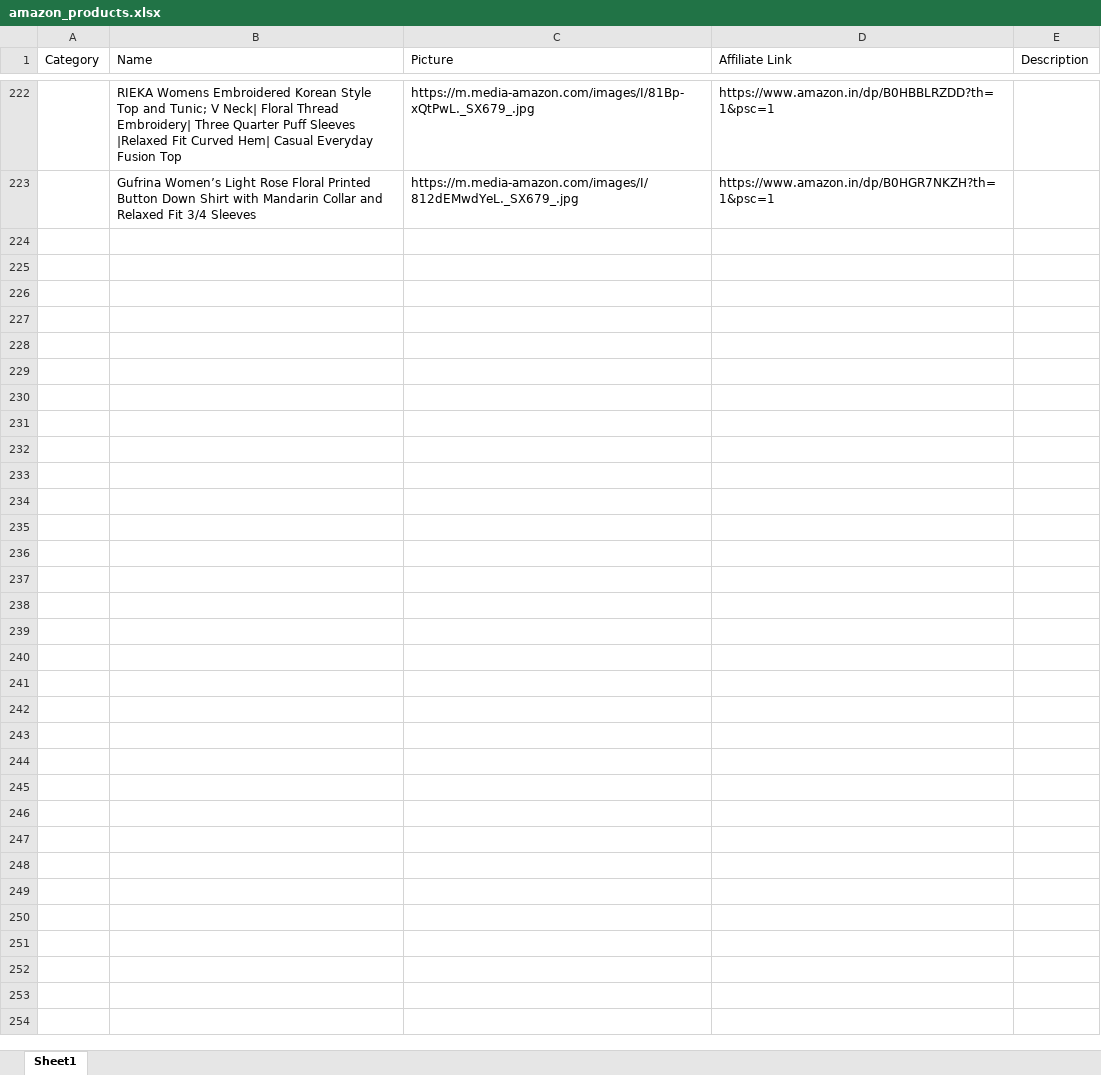
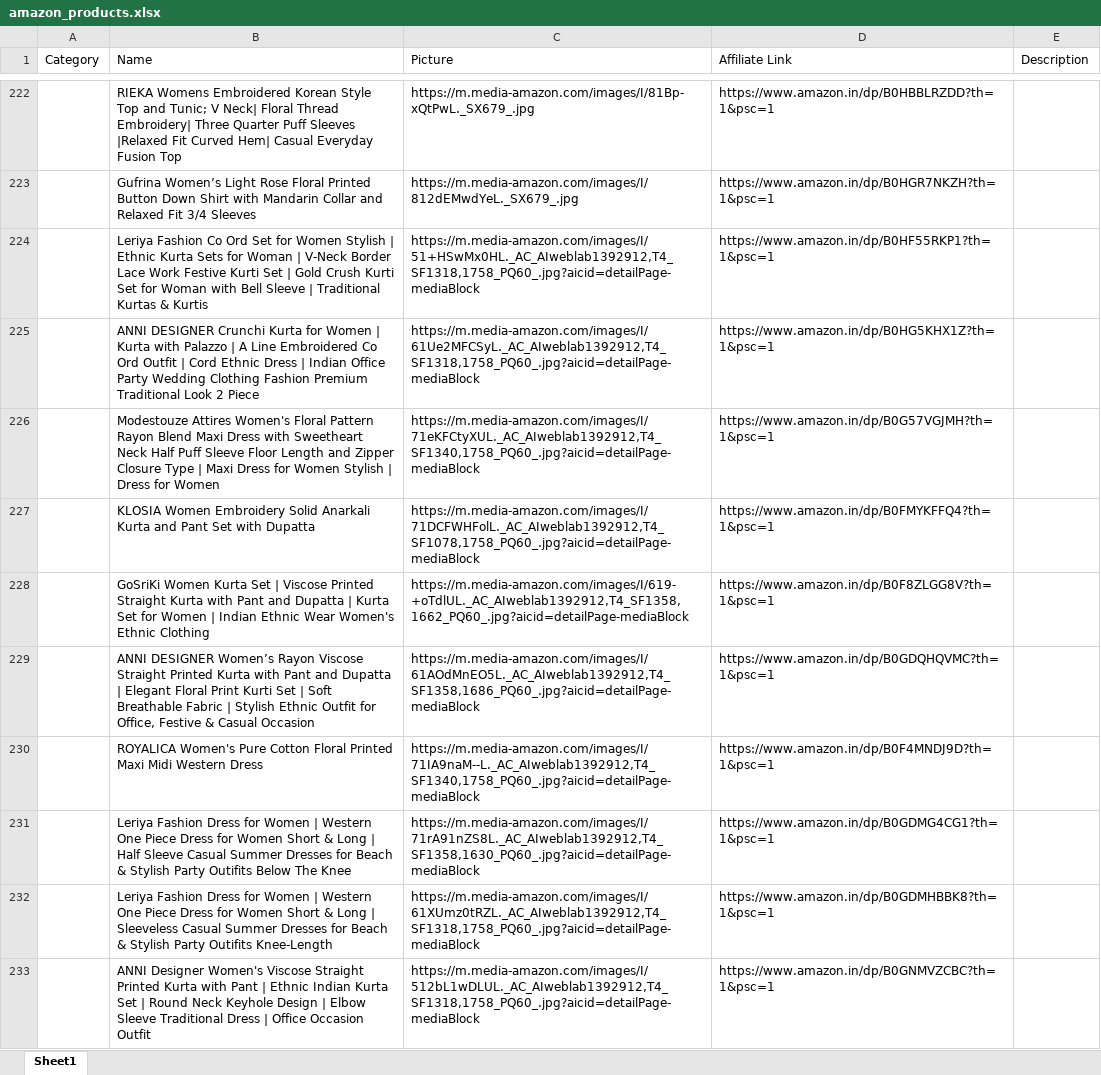
Before and after one commit to Revanth1310/amazon_to_pintrest, an Excel workbook: data/amazon_products.xlsx, sheet Sheet1, drawn as a sheet; only a part is shown, gaps mark what is left out; values as stored, in another font and other column widths than the file's, no borders; the diff covers the shown part only; the diff names each change by its address in the sheet, - before the commit and + after, or states it on an @@ line.

```diff
--- a/data/amazon_products.xlsx (sheet Sheet1)
+++ b/data/amazon_products.xlsx (sheet Sheet1)
+row 224:  | Leriya Fashion Co Ord Set for Women Stylish | Ethnic Kurta Sets for Woman | V-Neck Border Lace Work Festive Kurti Set | Gold Crush Kurti Set for Woman with Bell Sleeve | Traditional Kurtas & Kurtis | https://m.media-amazon.com/images/I/51+HSwMx0HL._AC_AIweblab1392912,T4_SF1318,1758_PQ60_.jpg?aicid=detailPage-mediaBlock | https://www.amazon.in/dp/B0HF55RKP1?th=1&psc=1
+row 225:  | ANNI DESIGNER Crunchi Kurta for Women | Kurta with Palazzo | A Line Embroidered Co Ord Outfit | Cord Ethnic Dress | Indian Office Party Wedding Clothing Fashion Premium Traditional Look 2 Piece | https://m.media-amazon.com/images/I/61Ue2MFCSyL._AC_AIweblab1392912,T4_SF1318,1758_PQ60_.jpg?aicid=detailPage-mediaBlock | https://www.amazon.in/dp/B0HG5KHX1Z?th=1&psc=1
+row 226:  | Modestouze Attires Women's Floral Pattern Rayon Blend Maxi Dress with Sweetheart Neck Half Puff Sleeve Floor Length and Zipper Closure Type | Maxi Dress for Women Stylish | Dress for Women | https://m.media-amazon.com/images/I/71eKFCtyXUL._AC_AIweblab1392912,T4_SF1340,1758_PQ60_.jpg?aicid=detailPage-mediaBlock | https://www.amazon.in/dp/B0G57VGJMH?th=1&psc=1
+row 227:  | KLOSIA Women Embroidery Solid Anarkali Kurta and Pant Set with Dupatta | https://m.media-amazon.com/images/I/71DCFWHFolL._AC_AIweblab1392912,T4_SF1078,1758_PQ60_.jpg?aicid=detailPage-mediaBlock | https://www.amazon.in/dp/B0FMYKFFQ4?th=1&psc=1
+row 228:  | GoSriKi Women Kurta Set | Viscose Printed Straight Kurta with Pant and Dupatta | Kurta Set for Women | Indian Ethnic Wear Women's Ethnic Clothing | https://m.media-amazon.com/images/I/619-+oTdlUL._AC_AIweblab1392912,T4_SF1358,1662_PQ60_.jpg?aicid=detailPage-mediaBlock | https://www.amazon.in/dp/B0F8ZLGG8V?th=1&psc=1
+row 229:  | ANNI DESIGNER Women’s Rayon Viscose Straight Printed Kurta with Pant and Dupatta | Elegant Floral Print Kurti Set | Soft Breathable Fabric | Stylish Ethnic Outfit for Office, Festive & Casual Occasion | https://m.media-amazon.com/images/I/61AOdMnEO5L._AC_AIweblab1392912,T4_SF1358,1686_PQ60_.jpg?aicid=detailPage-mediaBlock | https://www.amazon.in/dp/B0GDQHQVMC?th=1&psc=1
+row 230:  | ROYALICA Women's Pure Cotton Floral Printed Maxi Midi Western Dress | https://m.media-amazon.com/images/I/71IA9naM--L._AC_AIweblab1392912,T4_SF1340,1758_PQ60_.jpg?aicid=detailPage-mediaBlock | https://www.amazon.in/dp/B0F4MNDJ9D?th=1&psc=1
+row 231:  | Leriya Fashion Dress for Women | Western One Piece Dress for Women Short & Long | Half Sleeve Casual Summer Dresses for Beach & Stylish Party Outifits Below The Knee | https://m.media-amazon.com/images/I/71rA91nZS8L._AC_AIweblab1392912,T4_SF1358,1630_PQ60_.jpg?aicid=detailPage-mediaBlock | https://www.amazon.in/dp/B0GDMG4CG1?th=1&psc=1
+row 232:  | Leriya Fashion Dress for Women | Western One Piece Dress for Women Short & Long | Sleeveless Casual Summer Dresses for Beach & Stylish Party Outifits Knee-Length | https://m.media-amazon.com/images/I/61XUmz0tRZL._AC_AIweblab1392912,T4_SF1318,1758_PQ60_.jpg?aicid=detailPage-mediaBlock | https://www.amazon.in/dp/B0GDMHBBK8?th=1&psc=1
+row 233:  | ANNI Designer Women's Viscose Straight Printed Kurta with Pant | Ethnic Indian Kurta Set | Round Neck Keyhole Design | Elbow Sleeve Traditional Dress | Office Occasion Outfit | https://m.media-amazon.com/images/I/512bL1wDLUL._AC_AIweblab1392912,T4_SF1318,1758_PQ60_.jpg?aicid=detailPage-mediaBlock | https://www.amazon.in/dp/B0GNMVZCBC?th=1&psc=1
```
Also changed, not shown: 10 added rows elsewhere in this sheet.
